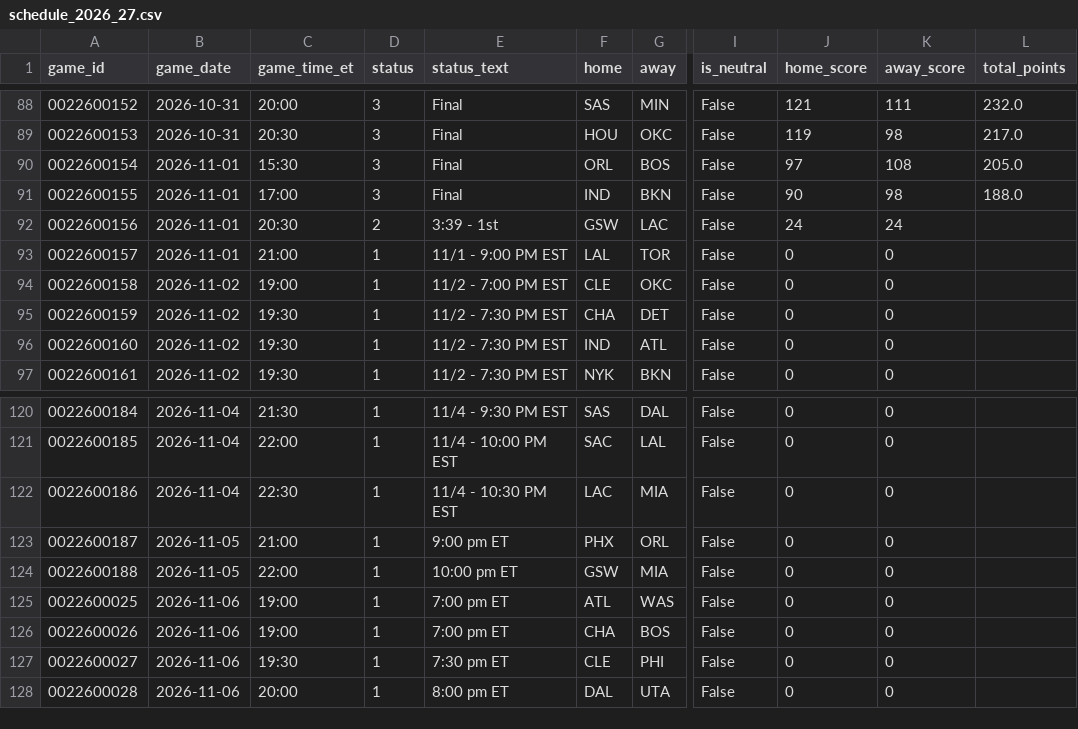
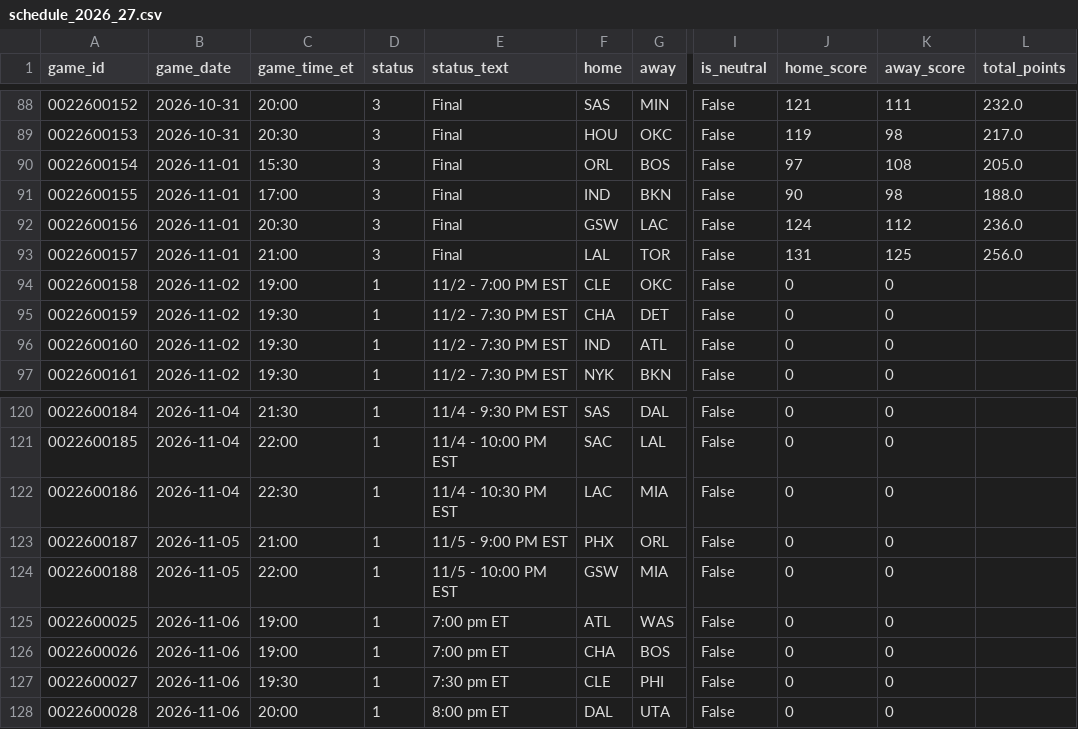
Before and after one commit to CARLMEDINAV/NBA-ML, a CSV file: artifacts/schedule_2026_27.csv, drawn as a sheet; only a part is shown, gaps mark what is left out; the diff names each change by its address in the sheet, - before the commit and + after, or states it on an @@ line.

```diff
--- a/artifacts/schedule_2026_27.csv
+++ b/artifacts/schedule_2026_27.csv
-D92 (status): 2
+D92 (status): 3
-E92 (status_text): 3:39 - 1st
+E92 (status_text): Final
-J92 (home_score): 24
+J92 (home_score): 124
-K92 (away_score): 24
+K92 (away_score): 112
-L92 (total_points): (empty)
+L92 (total_points): 236.0
-D93 (status): 1
+D93 (status): 3
-E93 (status_text): 11/1 - 9:00 PM EST
+E93 (status_text): Final
-J93 (home_score): 0
+J93 (home_score): 131
-K93 (away_score): 0
+K93 (away_score): 125
-L93 (total_points): (empty)
+L93 (total_points): 256.0
-E123 (status_text): 9:00 pm ET
+E123 (status_text): 11/5 - 9:00 PM EST
-E124 (status_text): 10:00 pm ET
+E124 (status_text): 11/5 - 10:00 PM EST
```
Also changed, not shown: artifacts/team_games_recent.csv, artifacts/team_state.csv.
